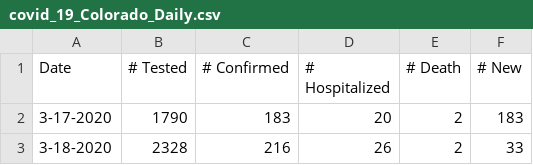
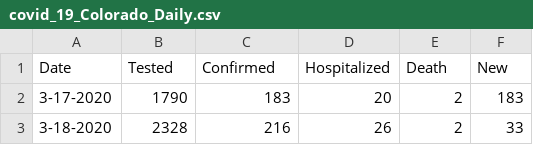
Before and after one commit to youraunt/public, a CSV file: INWK2300/covid_19_Colorado_Daily.csv, drawn as a sheet; only a part is shown.

Commit message:
Update covid_19_Colorado_Daily.csv

```diff
--- a/INWK2300/covid_19_Colorado_Daily.csv
+++ b/INWK2300/covid_19_Colorado_Daily.csv
@@ -1,2 +1,2 @@
-Date,# Tested,# Confirmed,# Hospitalized,# Death,# New
+Date,Tested,Confirmed,Hospitalized,Death,New
 3-17-2020,1790,183,20,2,183
```
